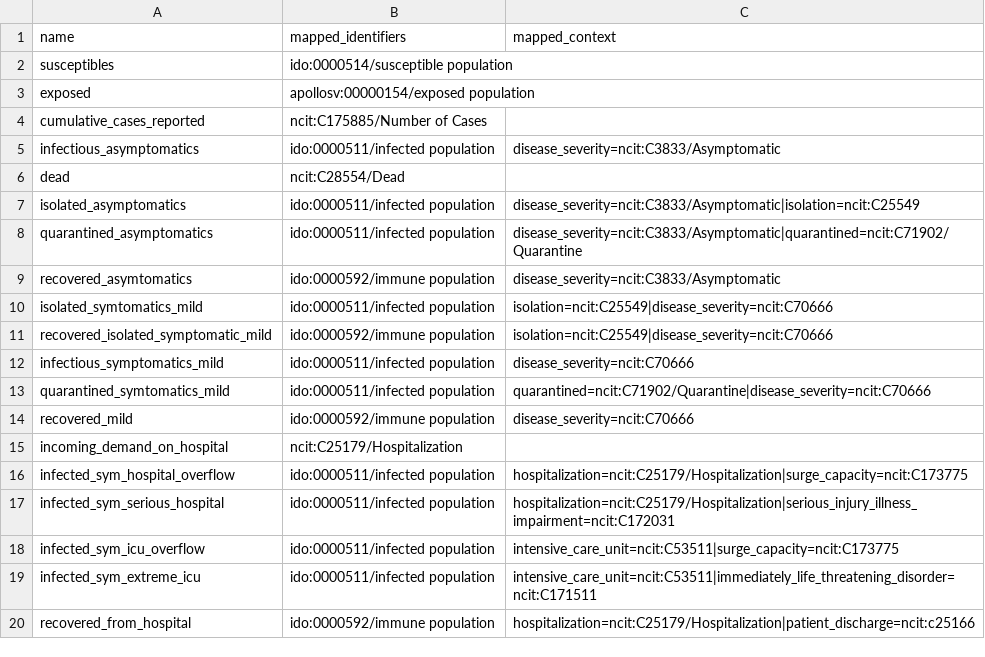
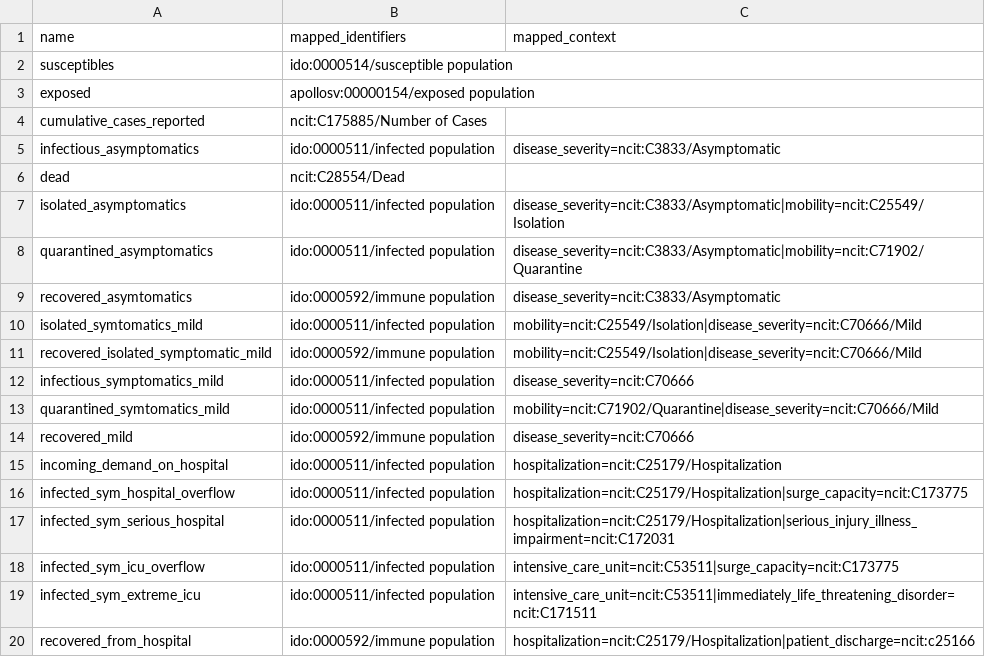
Before and after one commit to gyorilab/mira, a CSV file: notebooks/hackathon_2024.02/scenario5/grounding_map.csv, drawn as a sheet.

Commit message:
Improve scenario 5 grounding map
1. Use IDO:infected population as base identifier for "incoming_demand_on_hospital"
2. Standardize isolated/quarantined annotations to use "mobility" as a key

```diff
--- a/notebooks/hackathon_2024.02/scenario5/grounding_map.csv
+++ b/notebooks/hackathon_2024.02/scenario5/grounding_map.csv
@@ -6,11 +6,11 @@ infectious_asymptomatics,ido:0000511/infected population,disease_severity=ncit:C
 dead,ncit:C28554/Dead,
-isolated_asymptomatics,ido:0000511/infected population,disease_severity=ncit:C3833/Asymptomatic|isolation=ncit:C25549
-quarantined_asymptomatics,ido:0000511/infected population,disease_severity=ncit:C3833/Asymptomatic|quarantined=ncit:C71902/Quarantine
+isolated_asymptomatics,ido:0000511/infected population,disease_severity=ncit:C3833/Asymptomatic|mobility=ncit:C25549/Isolation
+quarantined_asymptomatics,ido:0000511/infected population,disease_severity=ncit:C3833/Asymptomatic|mobility=ncit:C71902/Quarantine
 recovered_asymtomatics,ido:0000592/immune population,disease_severity=ncit:C3833/Asymptomatic
-isolated_symtomatics_mild,ido:0000511/infected population,isolation=ncit:C25549|disease_severity=ncit:C70666
-recovered_isolated_symptomatic_mild,ido:0000592/immune population,isolation=ncit:C25549|disease_severity=ncit:C70666
+isolated_symtomatics_mild,ido:0000511/infected population,mobility=ncit:C25549/Isolation|disease_severity=ncit:C70666/Mild
+recovered_isolated_symptomatic_mild,ido:0000592/immune population,mobility=ncit:C25549/Isolation|disease_severity=ncit:C70666/Mild
 infectious_symptomatics_mild,ido:0000511/infected population,disease_severity=ncit:C70666
-quarantined_symtomatics_mild,ido:0000511/infected population,quarantined=ncit:C71902/Quarantine|disease_severity=ncit:C70666
+quarantined_symtomatics_mild,ido:0000511/infected population,mobility=ncit:C71902/Quarantine|disease_severity=ncit:C70666/Mild
 recovered_mild,ido:0000592/immune population,disease_severity=ncit:C70666
-incoming_demand_on_hospital,ncit:C25179/Hospitalization,
+incoming_demand_on_hospital,ido:0000511/infected population,hospitalization=ncit:C25179/Hospitalization
 infected_sym_hospital_overflow,ido:0000511/infected population,hospitalization=ncit:C25179/Hospitalization|surge_capacity=ncit:C173775
```
Also changed, not shown: 3 other files.
